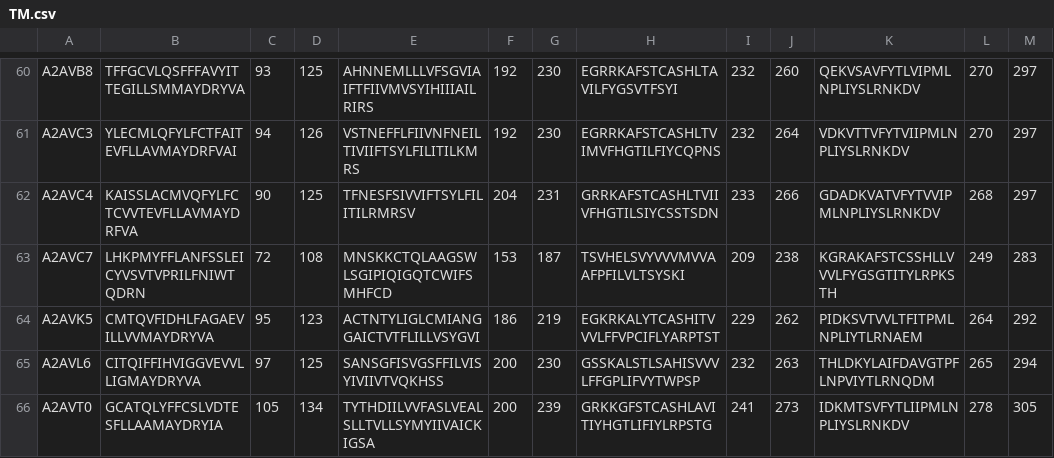
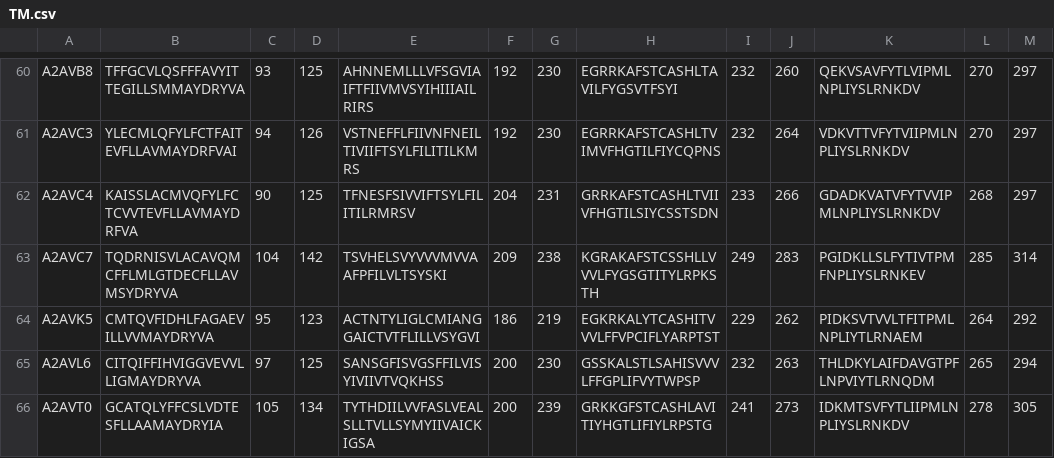
Before and after one commit to eliyanovva/project-protein-fold, a CSV file: data_files/TMdomains/TM.csv, drawn as a sheet; only a part is shown, gaps mark what is left out.

Commit message:
updated TM data for A2AVC7

```diff
--- a/data_files/TMdomains/TM.csv
+++ b/data_files/TMdomains/TM.csv
@@ -62,3 +62,3 @@ A2AVC3,YLECMLQFYLFCTFAITEVFLLAVMAYDRFVAI,94,126,VSTNEFFLFIIVNFNEILTIVIIFTSYLFILI
 A2AVC4,KAISSLACMVQFYLFCTCVVTEVFLLAVMAYDRFVA,90,125,TFNESFSIVVIFTSYLFILITILRMRSV,204,231,GRRKAFSTCASHLTVIIVFHGTILSIYCSSTSDN,233,266,GDADKVATVFYTVVIPMLNPLIYSLRNKDV,268,297
-A2AVC7,LHKPMYFFLANFSSLEICYVSVTVPRILFNIWTQDRN,72,108,MNSKKCTQLAAGSWLSGIPIQIGQTCWIFSMHFCD,153,187,TSVHELSVYVVVMVVAAFPFILVLTSYSKI,209,238,KGRAKAFSTCSSHLLVVVLFYGSGTITYLRPKSTH,249,283
+A2AVC7,TQDRNISVLACAVQMCFFLMLGTDECFLLAVMSYDRYVA,104,142,TSVHELSVYVVVMVVAAFPFILVLTSYSKI,209,238,KGRAKAFSTCSSHLLVVVLFYGSGTITYLRPKSTH,249,283,PGIDKLLSLFYTIVTPMFNPLIYSLRNKEV,285,314
 A2AVK5,CMTQVFIDHLFAGAEVILLVVMAYDRYVA,95,123,ACTNTYLIGLCMIANGGAICTVTFLILLVSYGVI,186,219,EGKRKALYTCASHITVVVLFFVPCIFLYARPTST,229,262,PIDKSVTVVLTFITPMLNPLIYTLRNAEM,264,292
```
